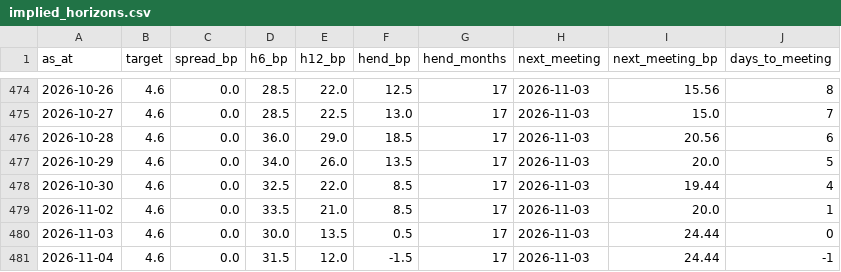
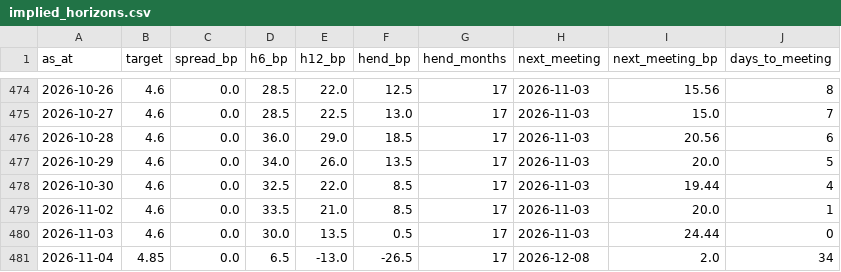
Before and after one commit to tevinweerawardena1-del/rba-implied-cash-rate, a CSV file: docs/data/implied_horizons.csv, drawn as a sheet; only a part is shown, gaps mark what is left out.

```diff
--- a/docs/data/implied_horizons.csv
+++ b/docs/data/implied_horizons.csv
@@ -480,2 +480,2 @@ as_at,target,spread_bp,h6_bp,h12_bp,hend_bp,hend_months,next_meeting,next_meetin
 2026-11-03,4.6,0.0,30.0,13.5,0.5,17,2026-11-03,24.44,0
-2026-11-04,4.6,0.0,31.5,12.0,-1.5,17,2026-11-03,24.44,-1
+2026-11-04,4.85,0.0,6.5,-13.0,-26.5,17,2026-12-08,2.0,34
```
Also changed, not shown: docs/data/meeting_history.csv, docs/data/money_market.csv, 4 other files.
